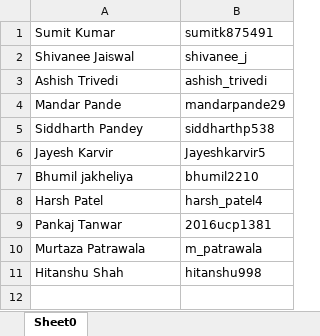
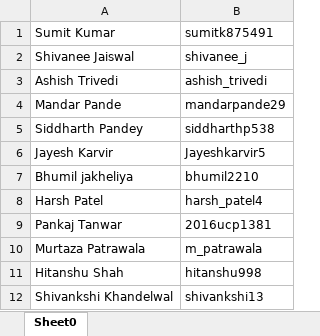
Before and after one commit to abalakka/hackerRankLeaderBoard, an Excel workbook: src/main/resources/gradsProfiles.xlsx, sheet Sheet0, drawn as a sheet; values as stored, in another font and other column widths than the file's, no borders; the diff names each change by its address in the sheet, - before the commit and + after, or states it on an @@ line.

```diff
--- a/src/main/resources/gradsProfiles.xlsx (sheet Sheet0)
+++ b/src/main/resources/gradsProfiles.xlsx (sheet Sheet0)
+row 12: Shivankshi Khandelwal | shivankshi13
```
Also changed, not shown: src/main/resources/profiles.xlsx, 8 other files.
